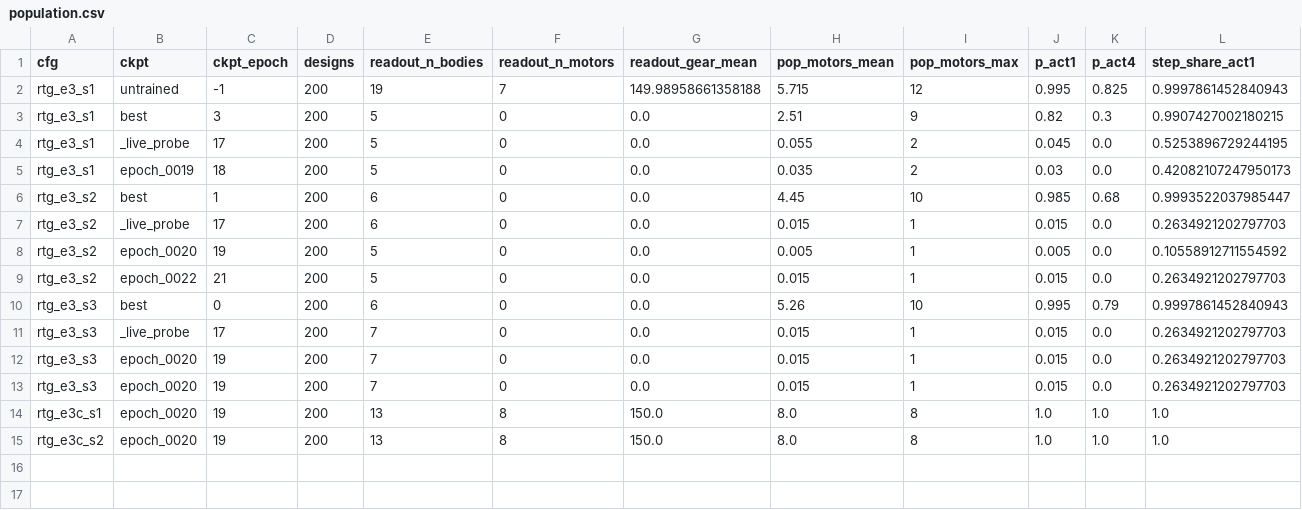
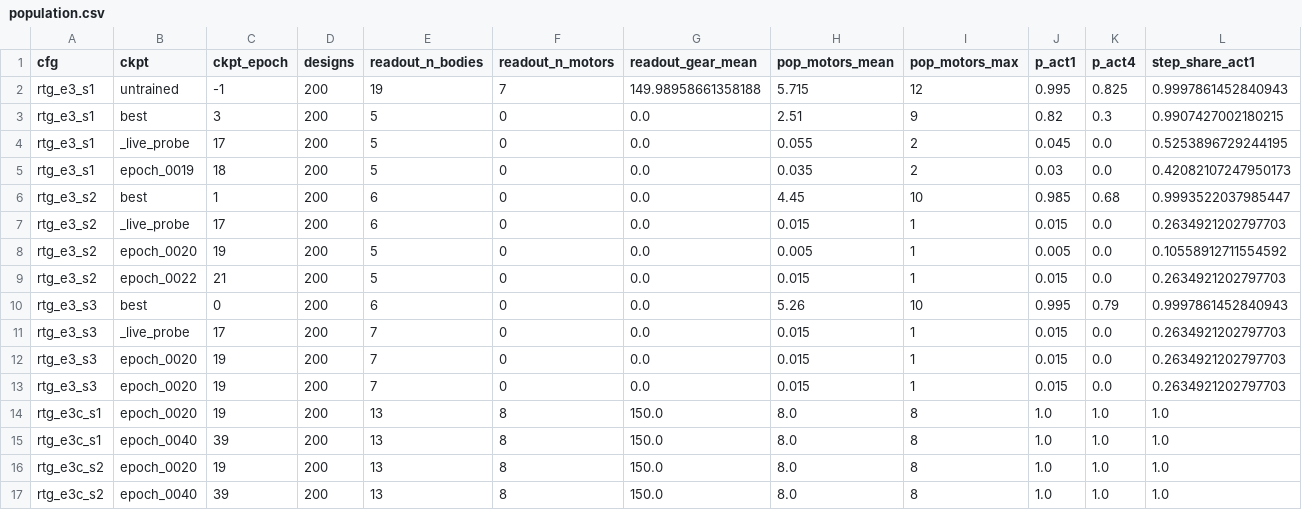
Before and after one commit to anoop-rehman/utmist-vc2-phase2, a CSV file: runs/d3_e3_adversarial/census/population.csv, drawn as a sheet; only a part is shown; rows hold the shown columns only; the diff names each change by its address in the sheet, - before the commit and + after, or states it on an @@ line.

```diff
--- a/runs/d3_e3_adversarial/census/population.csv
+++ b/runs/d3_e3_adversarial/census/population.csv
+row 15: rtg_e3c_s1 | epoch_0040 | 39 | 200 | 13 | 8 | 150.0 | 8.0 | 8 | 1.0 | 1.0 | 1.0
+row 17: rtg_e3c_s2 | epoch_0040 | 39 | 200 | 13 | 8 | 150.0 | 8.0 | 8 | 1.0 | 1.0 | 1.0
```
Also changed, not shown: runs/d3_e3_adversarial/census/rtg_e3c_s1_morph.csv, runs/d3_e3_adversarial/census/rtg_e3c_s2_morph.csv, 6 other files.
